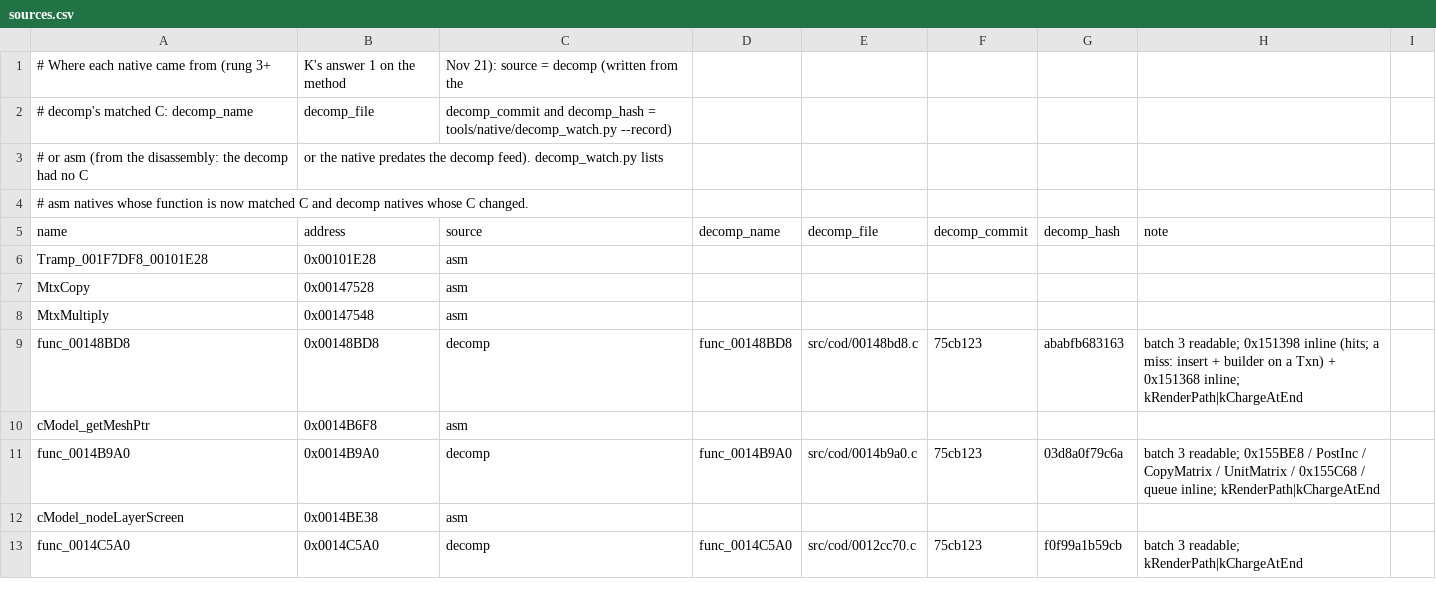
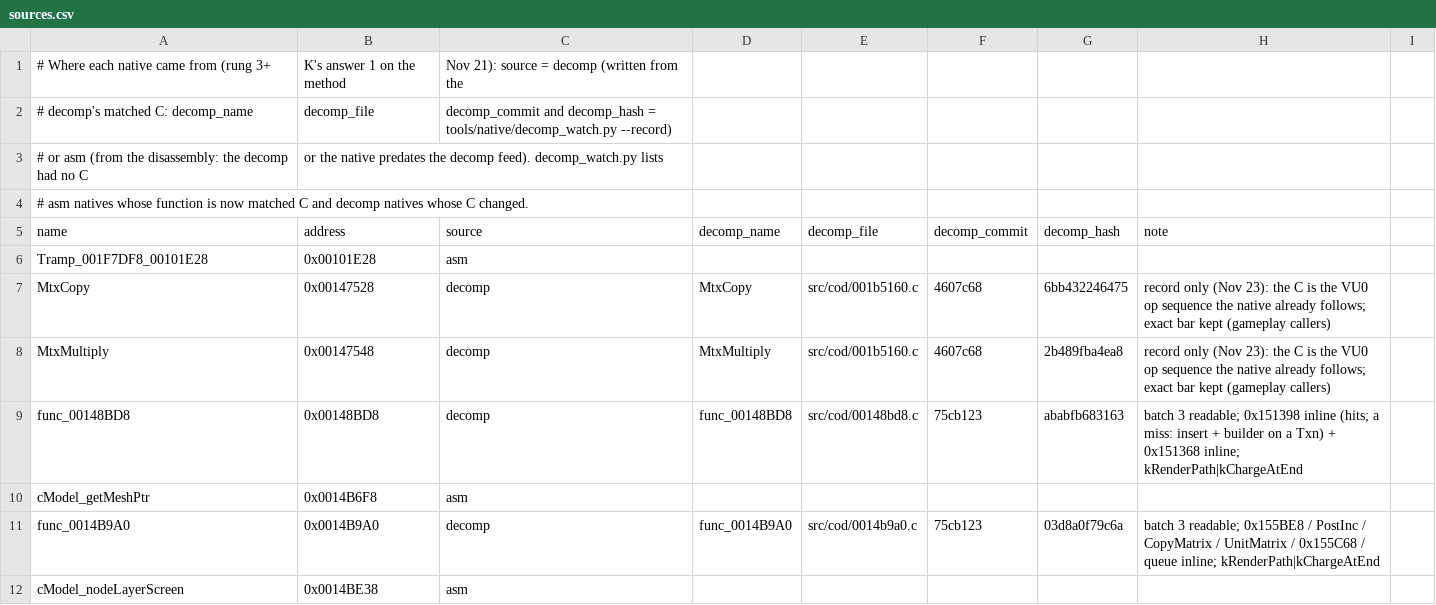
Before and after one commit to DuckyNerdball/God-Hand-Rearmed, a CSV file: tools/native/sources.csv, drawn as a sheet; only a part is shown; the shorter side is filled out with more unchanged rows; the diff covers the shown part only.

```diff
--- a/tools/native/sources.csv
+++ b/tools/native/sources.csv
@@ -6,4 +6,4 @@ name,address,source,decomp_name,decomp_file,decomp_commit,decomp_hash,note
 Tramp_001F7DF8_00101E28,0x00101E28,asm,,,,,
-MtxCopy,0x00147528,asm,,,,,
-MtxMultiply,0x00147548,asm,,,,,
+MtxCopy,0x00147528,decomp,MtxCopy,src/cod/001b5160.c,4607c68,6bb432246475,record only (Nov 23): the C is the VU0 op sequence the native already follows; exact bar kept (gameplay callers)
+MtxMultiply,0x00147548,decomp,MtxMultiply,src/cod/001b5160.c,4607c68,2b489fba4ea8,record only (Nov 23): the C is the VU0 op sequence the native already follows; exact bar kept (gameplay callers)
 func_00148BD8,0x00148BD8,decomp,func_00148BD8,src/cod/00148bd8.c,75cb123,ababfb683163,batch 3 readable; 0x151398 inline (hits; a miss: insert + builder on a Txn) + 0x151368 inline; kRenderPath|kChargeAtEnd
```
Also changed, not shown: 85 edited cells elsewhere in this file.
